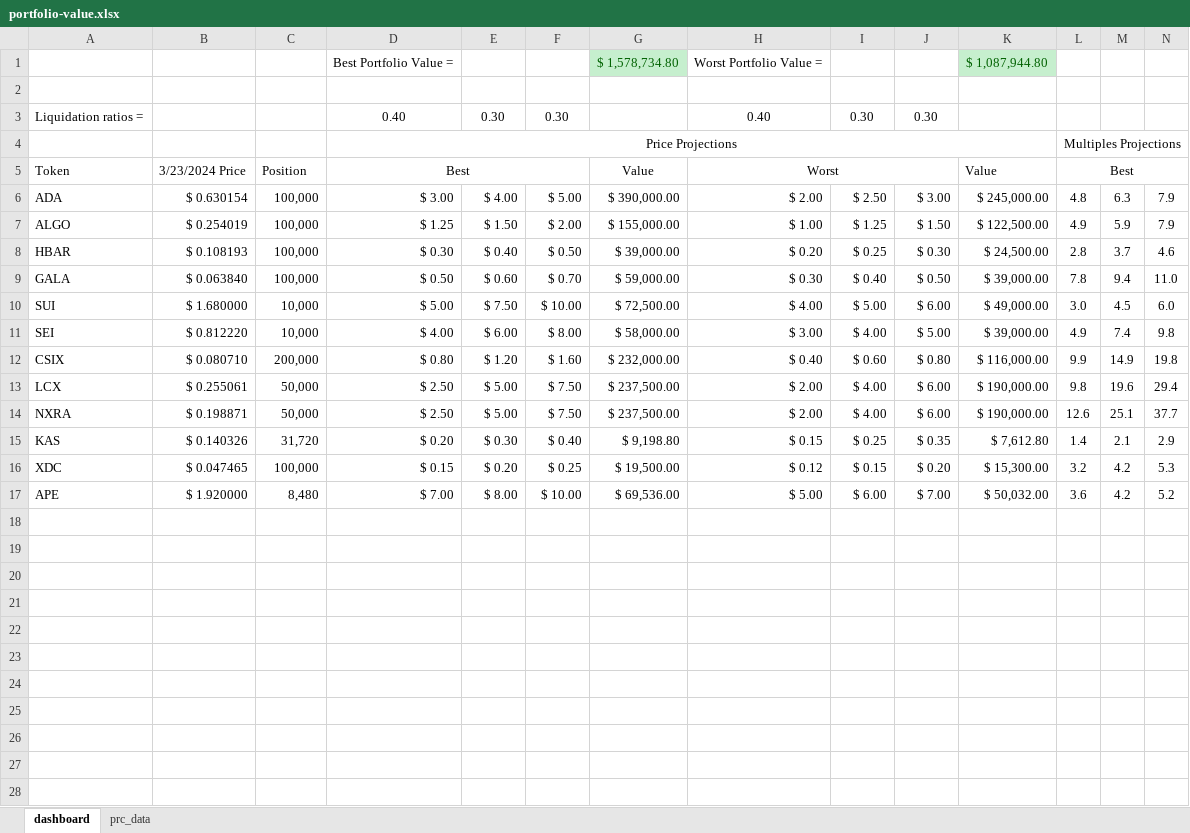
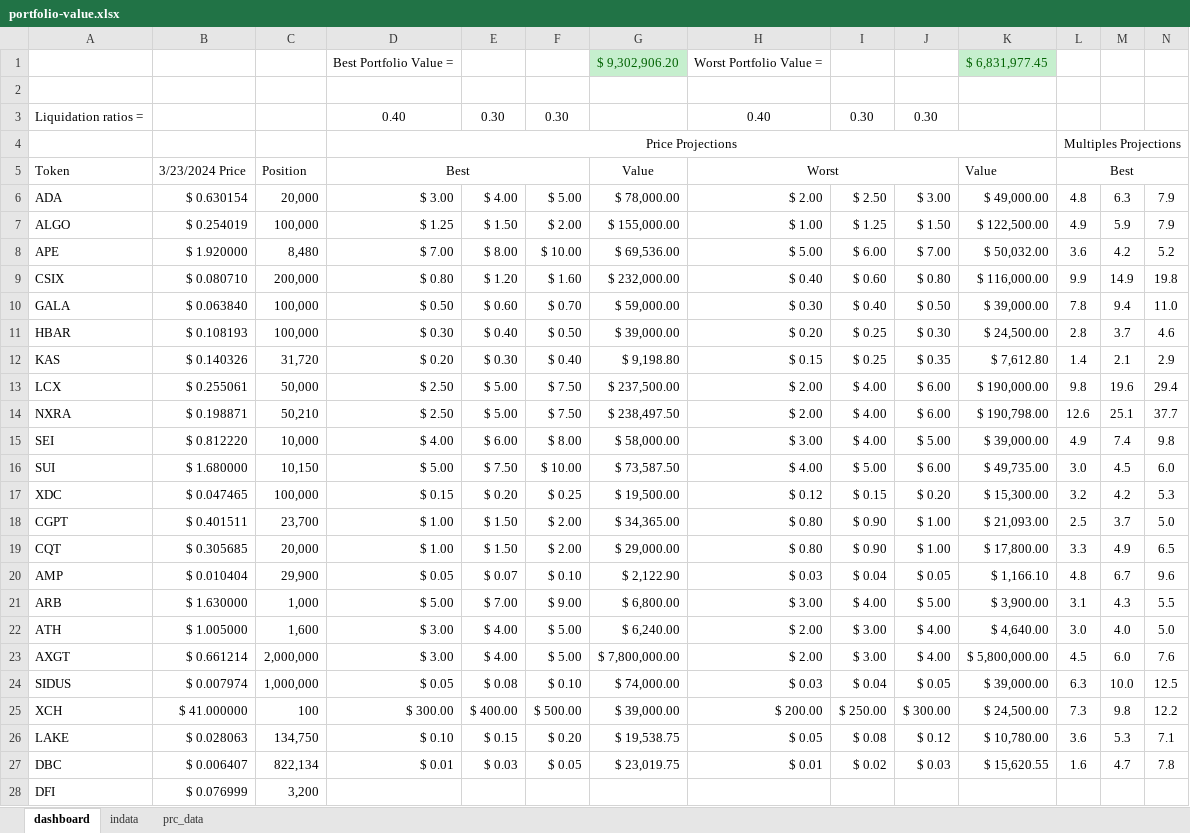
Before and after one commit to ereboreum/important-docs, an Excel workbook: portfolio-value.xlsx, sheet dashboard, drawn as a sheet; only a part is shown; values as stored, in another font and other column widths than the file's, no borders; removed rows and columns are numbered as before the commit, all else as after; rows hold the shown columns only; the diff covers the shown part only; the diff names each change by its address in the sheet, - before the commit and + after, or states it on an @@ line.

Commit message:
updated some files

```diff
--- a/portfolio-value.xlsx (sheet dashboard)
+++ b/portfolio-value.xlsx (sheet dashboard)
+sheet tab: indata
-G1: $ 1,578,734.80
+G1: $ 9,302,906.20
-K1: $ 1,087,944.80
+K1: $ 6,831,977.45
-C6: 100,000
+C6: 20,000
-G6: $ 390,000.00
+G6: $ 78,000.00
-K6: $ 245,000.00
+K6: $ 49,000.00
@@ row 17 moved to row 8: APE @@
@@ row 12 moved to row 9: CSIX @@
@@ row 9 moved to row 10: GALA @@
-row 10: SUI | $ 1.680000 | 10,000 | $ 5.00 | $ 7.50 | $ 10.00 | $ 72,500.00 | $ 4.00 | $ 5.00 | $ 6.00 | $ 49,000.00 | 3.0 | 4.5 | 6.0
@@ row 15 moved to row 12: KAS @@
+row 14: NXRA | $ 0.198871 | 50,210 | $ 2.50 | $ 5.00 | $ 7.50 | $ 238,497.50 | $ 2.00 | $ 4.00 | $ 6.00 | $ 190,798.00 | 12.6 | 25.1 | 37.7
-row 14: NXRA | $ 0.198871 | 50,000 | $ 2.50 | $ 5.00 | $ 7.50 | $ 237,500.00 | $ 2.00 | $ 4.00 | $ 6.00 | $ 190,000.00 | 12.6 | 25.1 | 37.7
+row 16: SUI | $ 1.680000 | 10,150 | $ 5.00 | $ 7.50 | $ 10.00 | $ 73,587.50 | $ 4.00 | $ 5.00 | $ 6.00 | $ 49,735.00 | 3.0 | 4.5 | 6.0
+row 18: CGPT | $ 0.401511 | 23,700 | $ 1.00 | $ 1.50 | $ 2.00 | $ 34,365.00 | $ 0.80 | $ 0.90 | $ 1.00 | $ 21,093.00 | 2.5 | 3.7 | 5.0
+row 19: CQT | $ 0.305685 | 20,000 | $ 1.00 | $ 1.50 | $ 2.00 | $ 29,000.00 | $ 0.80 | $ 0.90 | $ 1.00 | $ 17,800.00 | 3.3 | 4.9 | 6.5
+row 20: AMP | $ 0.010404 | 29,900 | $ 0.05 | $ 0.07 | $ 0.10 | $ 2,122.90 | $ 0.03 | $ 0.04 | $ 0.05 | $ 1,166.10 | 4.8 | 6.7 | 9.6
+row 21: ARB | $ 1.630000 | 1,000 | $ 5.00 | $ 7.00 | $ 9.00 | $ 6,800.00 | $ 3.00 | $ 4.00 | $ 5.00 | $ 3,900.00 | 3.1 | 4.3 | 5.5
+row 22: ATH | $ 1.005000 | 1,600 | $ 3.00 | $ 4.00 | $ 5.00 | $ 6,240.00 | $ 2.00 | $ 3.00 | $ 4.00 | $ 4,640.00 | 3.0 | 4.0 | 5.0
+row 23: AXGT | $ 0.661214 | 2,000,000 | $ 3.00 | $ 4.00 | $ 5.00 | $ 7,800,000.00 | $ 2.00 | $ 3.00 | $ 4.00 | $ 5,800,000.00 | 4.5 | 6.0 | 7.6
+row 24: SIDUS | $ 0.007974 | 1,000,000 | $ 0.05 | $ 0.08 | $ 0.10 | $ 74,000.00 | $ 0.03 | $ 0.04 | $ 0.05 | $ 39,000.00 | 6.3 | 10.0 | 12.5
+row 25: XCH | $ 41.000000 | 100 | $ 300.00 | $ 400.00 | $ 500.00 | $ 39,000.00 | $ 200.00 | $ 250.00 | $ 300.00 | $ 24,500.00 | 7.3 | 9.8 | 12.2
+row 26: LAKE | $ 0.028063 | 134,750 | $ 0.10 | $ 0.15 | $ 0.20 | $ 19,538.75 | $ 0.05 | $ 0.08 | $ 0.12 | $ 10,780.00 | 3.6 | 5.3 | 7.1
+row 27: DBC | $ 0.006407 | 822,134 | $ 0.01 | $ 0.03 | $ 0.05 | $ 23,019.75 | $ 0.01 | $ 0.02 | $ 0.03 | $ 15,620.55 | 1.6 | 4.7 | 7.8
+row 28: DFI | $ 0.076999 | 3,200
```
Also changed, not shown: 13 added rows elsewhere in this sheet, formulas that keep their value.
